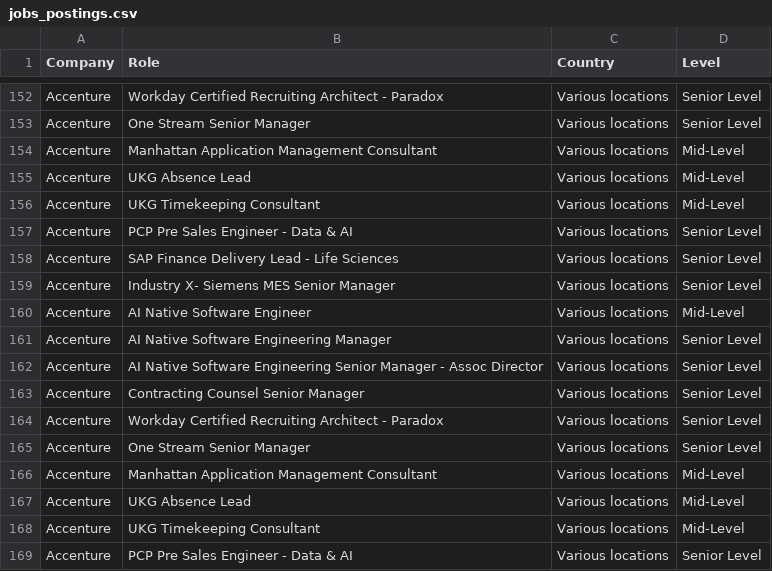
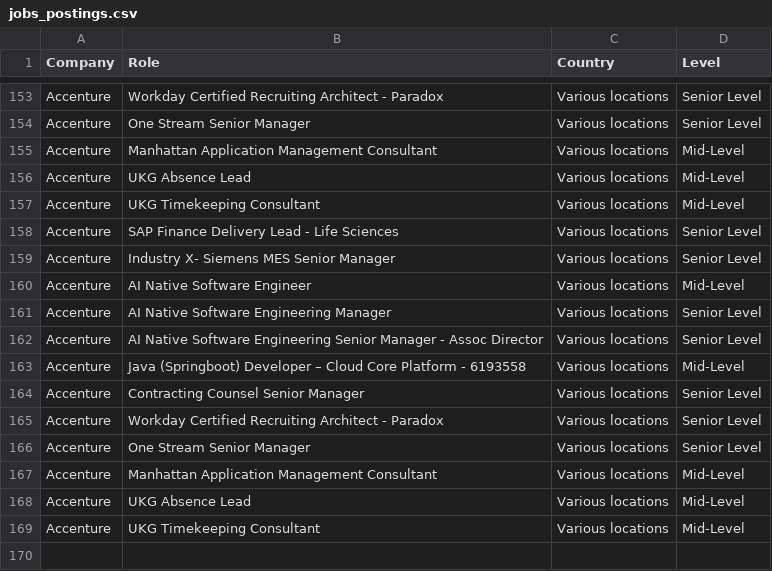
Before and after one commit to nefigarcia/outsourcing-analysis, a CSV file: jobs_postings.csv, drawn as a sheet; only a part is shown, gaps mark what is left out; removed rows and columns are numbered as before the commit, all else as after; the diff covers the shown part only; the diff names each change by its address in the sheet, - before the commit and + after, or states it on an @@ line.

```diff
--- a/jobs_postings.csv
+++ b/jobs_postings.csv
-row 157: Accenture | PCP Pre Sales Engineer - Data & AI | Various locations | Senior Level
+row 163: Accenture | Java (Springboot) Developer – Cloud Core Platform - 6193558 | Various locations | Mid-Level
-row 169: Accenture | PCP Pre Sales Engineer - Data & AI | Various locations | Senior Level
```
Also changed, not shown: 3 added rows, 2 removed rows and 30 moved rows elsewhere in this file.
